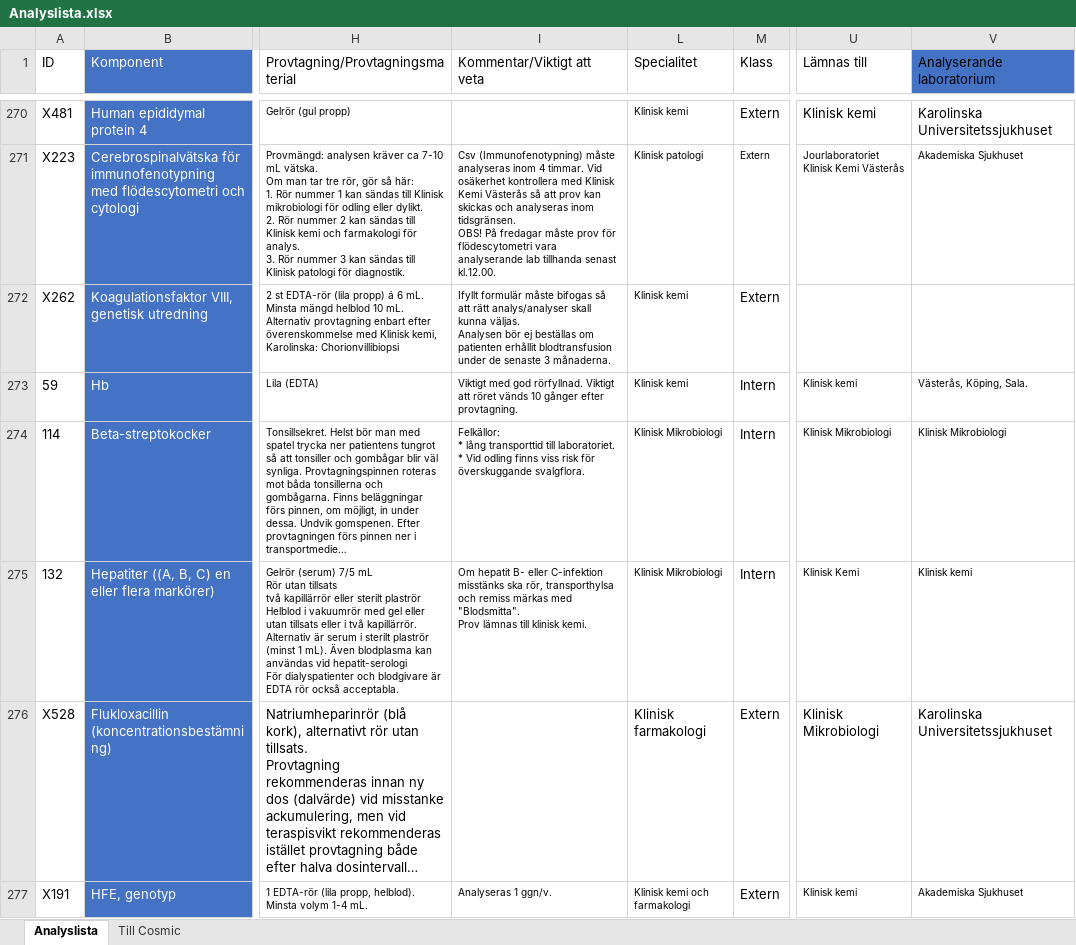
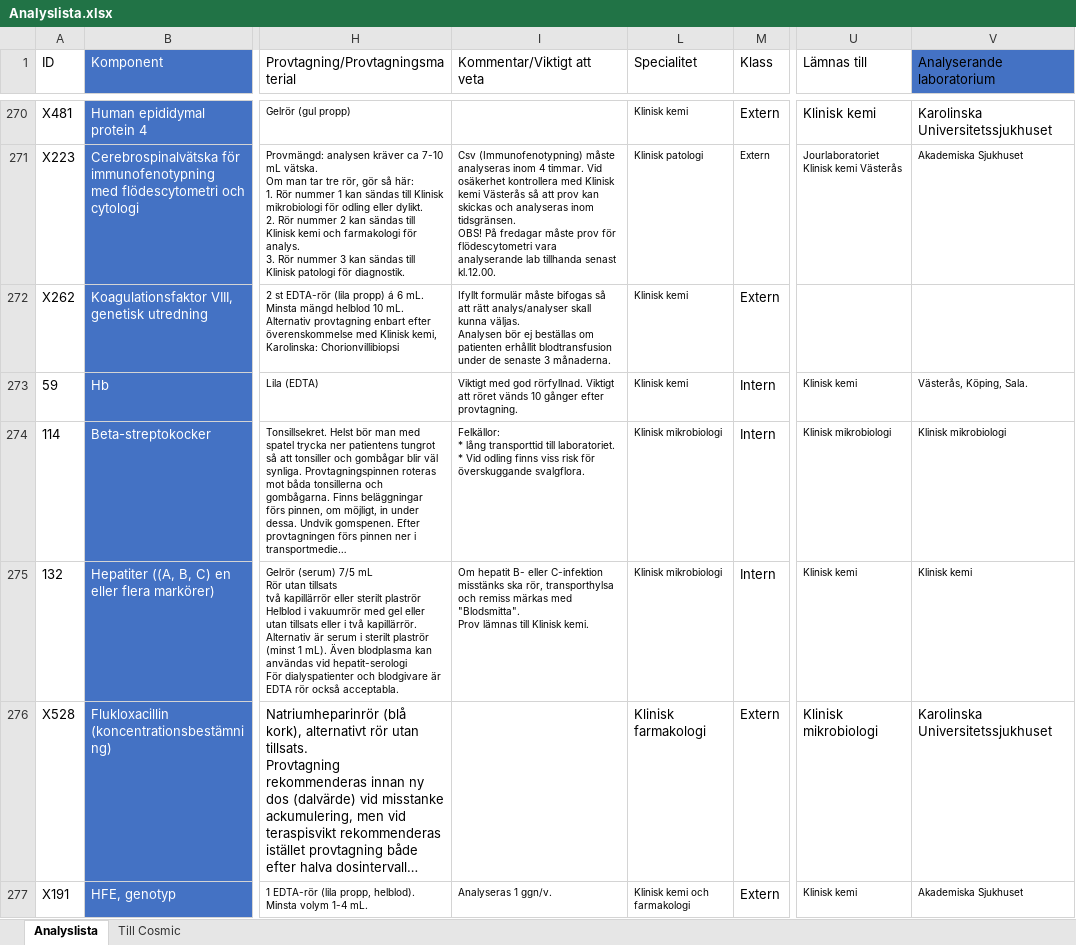
Before and after one commit to LabVastmanland/methodlist, an Excel workbook: data/Analyslista.xlsx, sheet Analyslista, drawn as a sheet; only a part is shown, gaps mark what is left out; long unchanged cells end in …; values as stored, in another font and other column widths than the file's, no borders; table styles not drawn; the diff covers the shown part only; the diff names each change by its address in the sheet, - before the commit and + after, or states it on an @@ line.

```diff
--- a/data/Analyslista.xlsx (sheet Analyslista)
+++ b/data/Analyslista.xlsx (sheet Analyslista)
-I271 (Kommentar/Viktigt att veta): …med Klinisk Kemi Västerås så…
+I271 (Kommentar/Viktigt att veta): …med Klinisk kemi Västerås så…
-U271 (Lämnas till): Jourlaboratoriet Klinisk Kemi Västerås
+U271 (Lämnas till): Jourlaboratoriet Klinisk kemi Västerås
-L274:L275 (Specialitet): Klinisk Mikrobiologi
+L274:L275 (Specialitet): Klinisk mikrobiologi
-U274 (Lämnas till): Klinisk Mikrobiologi
+U274 (Lämnas till): Klinisk mikrobiologi
-V274 (Analyserande laboratorium): Klinisk Mikrobiologi
+V274 (Analyserande laboratorium): Klinisk mikrobiologi
-I275 (Kommentar/Viktigt att veta): …lämnas till klinisk kemi.
+I275 (Kommentar/Viktigt att veta): …lämnas till Klinisk kemi.
-U275 (Lämnas till): Klinisk Kemi
+U275 (Lämnas till): Klinisk kemi
-U276 (Lämnas till): Klinisk Mikrobiologi
+U276 (Lämnas till): Klinisk mikrobiologi
```
Also changed, not shown: 625 edited cells elsewhere in this sheet, sheet Till Cosmic, hidden cells.
